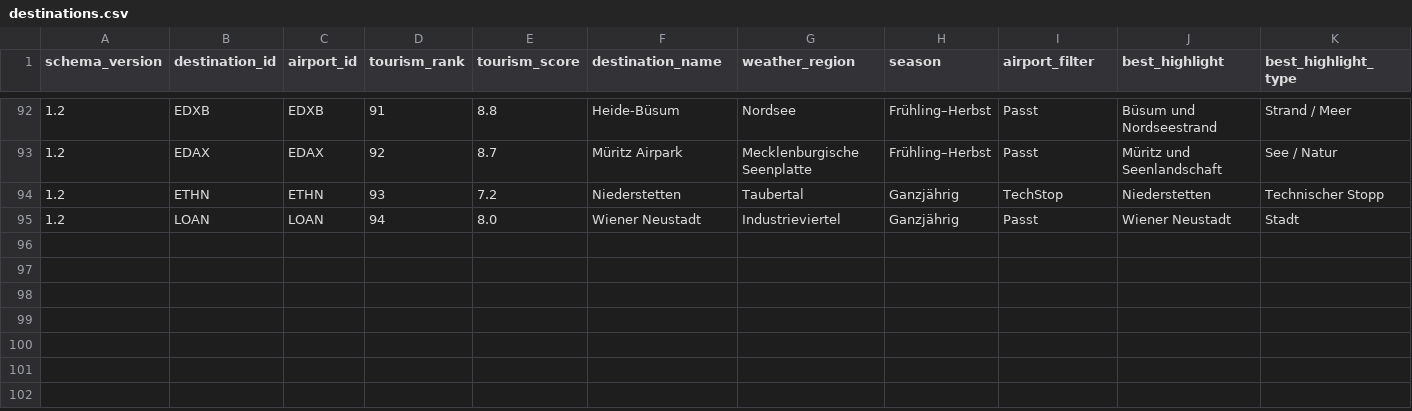
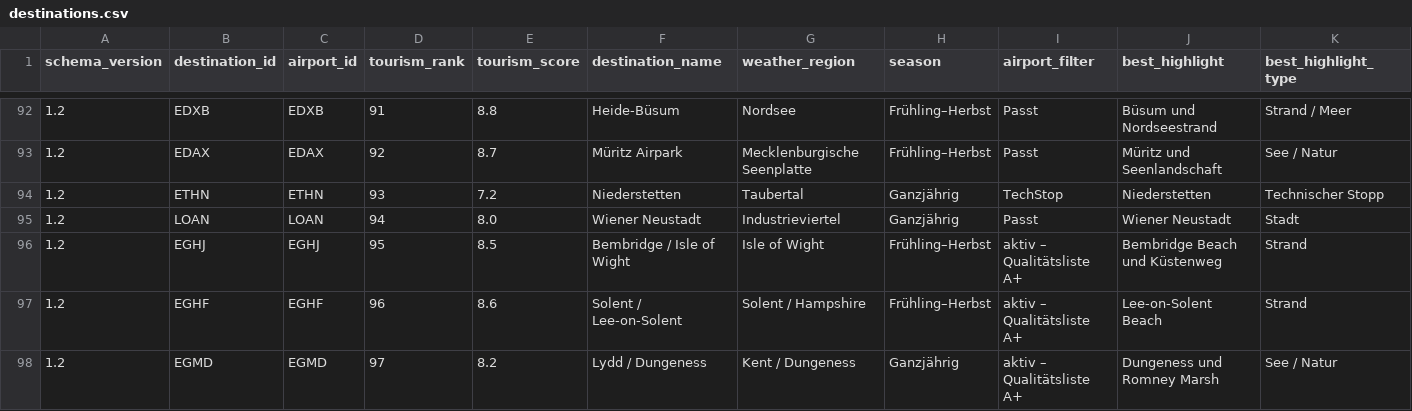
Before and after one commit to Amtrasaeromed/Flybook-Europe, a CSV file: Sources/FlybookEurope/Resources/destinations.csv, drawn as a sheet; only a part is shown, gaps mark what is left out; rows hold the shown columns only; the diff covers the shown part only; the diff names each change by its address in the sheet, - before the commit and + after, or states it on an @@ line.

```diff
--- a/Sources/FlybookEurope/Resources/destinations.csv
+++ b/Sources/FlybookEurope/Resources/destinations.csv
+row 96: 1.2 | EGHJ | EGHJ | 95 | 8.5 | Bembridge / Isle of Wight | Isle of Wight | Frühling–Herbst | aktiv – Qualitätsliste A+ | Bembridge Beach und Küstenweg | Strand
+row 97: 1.2 | EGHF | EGHF | 96 | 8.6 | Solent / Lee-on-Solent | Solent / Hampshire | Frühling–Herbst | aktiv – Qualitätsliste A+ | Lee-on-Solent Beach | Strand
+row 98: 1.2 | EGMD | EGMD | 97 | 8.2 | Lydd / Dungeness | Kent / Dungeness | Ganzjährig | aktiv – Qualitätsliste A+ | Dungeness und Romney Marsh | See / Natur
```
Also changed, not shown: 3 added rows and 35 edited cells elsewhere in this file, Sources/FlybookEurope/Resources/airports.csv, Sources/FlybookEurope/Resources/features.csv, 17 other files.
